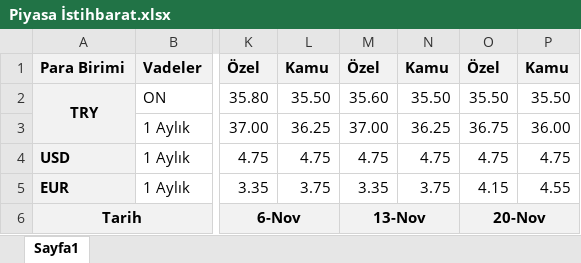
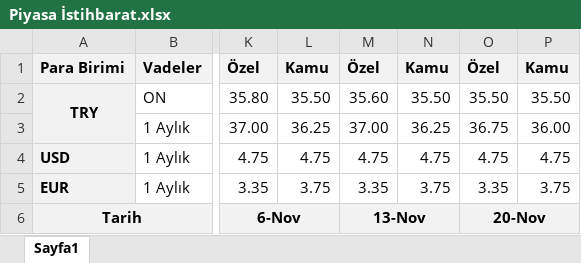
Before and after one commit to ALCO-Dashboard/piyasa-verisi, an Excel workbook: bankacilik/yv/Piyasa İstihbarat.xlsx, sheet Sayfa1, drawn as a sheet; only a part is shown, gaps mark what is left out; values as stored, in another font and other column widths than the file's, no borders; the diff names each change by its address in the sheet, - before the commit and + after, or states it on an @@ line.

Commit message:
Add files via upload

```diff
--- a/bankacilik/yv/Piyasa İstihbarat.xlsx (sheet Sayfa1)
+++ b/bankacilik/yv/Piyasa İstihbarat.xlsx (sheet Sayfa1)
-O5: 4.15
+O5: 3.35
-P5: 4.55
+P5: 3.75
```
